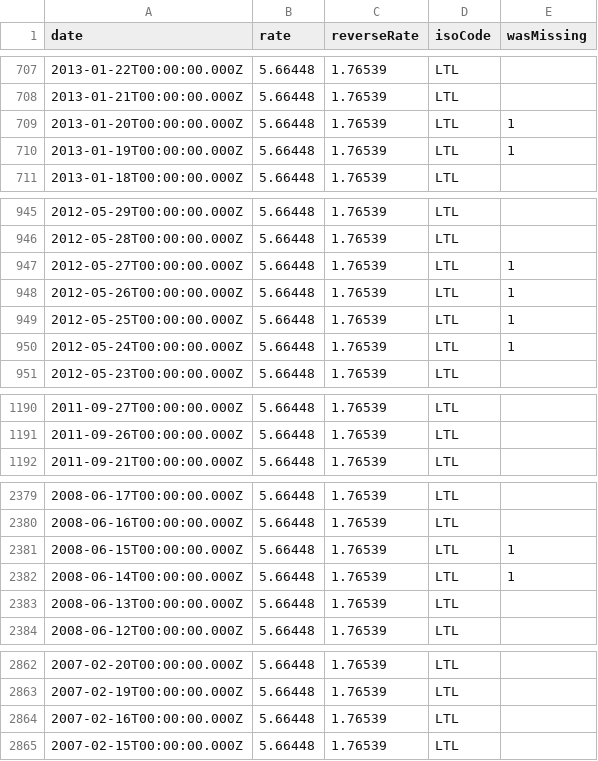
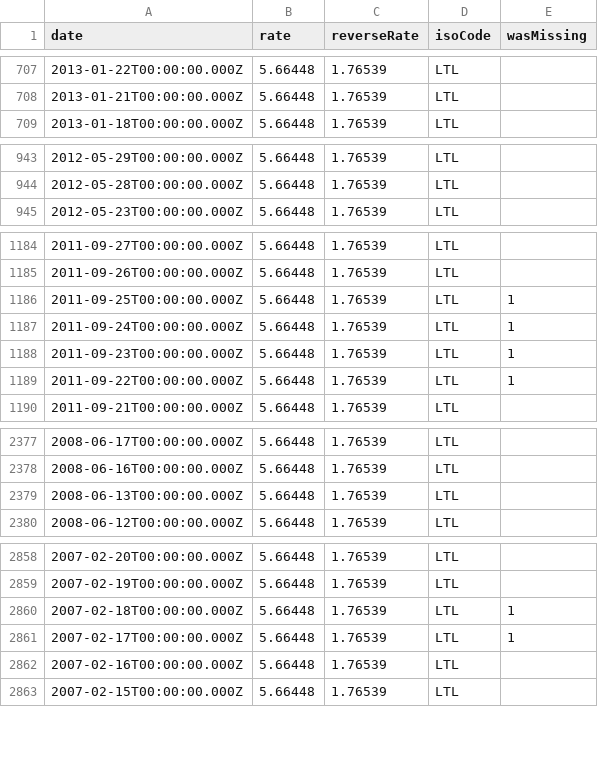
Before and after one commit to GeorgeSG/bnb-currency-exchange-rates, a CSV file: data/LTL.csv, drawn as a sheet; only a part is shown, gaps mark what is left out; the diff covers the shown part only.

```diff
--- a/data/LTL.csv
+++ b/data/LTL.csv
@@ -708,4 +708,2 @@
 "2013-01-21T00:00:00.000Z","5.66448","1.76539","LTL",
-"2013-01-20T00:00:00.000Z","5.66448","1.76539","LTL",1
-"2013-01-19T00:00:00.000Z","5.66448","1.76539","LTL",1
 "2013-01-18T00:00:00.000Z","5.66448","1.76539","LTL",
@@ -946,6 +944,2 @@
 "2012-05-28T00:00:00.000Z","5.66448","1.76539","LTL",
-"2012-05-27T00:00:00.000Z","5.66448","1.76539","LTL",1
-"2012-05-26T00:00:00.000Z","5.66448","1.76539","LTL",1
-"2012-05-25T00:00:00.000Z","5.66448","1.76539","LTL",1
-"2012-05-24T00:00:00.000Z","5.66448","1.76539","LTL",1
 "2012-05-23T00:00:00.000Z","5.66448","1.76539","LTL",
@@ -1191,2 +1185,6 @@
 "2011-09-26T00:00:00.000Z","5.66448","1.76539","LTL",
+"2011-09-25T00:00:00.000Z","5.66448","1.76539","LTL",1
+"2011-09-24T00:00:00.000Z","5.66448","1.76539","LTL",1
+"2011-09-23T00:00:00.000Z","5.66448","1.76539","LTL",1
+"2011-09-22T00:00:00.000Z","5.66448","1.76539","LTL",1
 "2011-09-21T00:00:00.000Z","5.66448","1.76539","LTL",
@@ -2380,4 +2378,2 @@
 "2008-06-16T00:00:00.000Z","5.66448","1.76539","LTL",
-"2008-06-15T00:00:00.000Z","5.66448","1.76539","LTL",1
-"2008-06-14T00:00:00.000Z","5.66448","1.76539","LTL",1
 "2008-06-13T00:00:00.000Z","5.66448","1.76539","LTL",
@@ -2863,2 +2859,4 @@
 "2007-02-19T00:00:00.000Z","5.66448","1.76539","LTL",
+"2007-02-18T00:00:00.000Z","5.66448","1.76539","LTL",1
+"2007-02-17T00:00:00.000Z","5.66448","1.76539","LTL",1
 "2007-02-16T00:00:00.000Z","5.66448","1.76539","LTL",
```
Also changed, not shown: 2 added rows and 2 removed rows elsewhere in this file, data/BRL.csv, data/ISK.csv, 39 other files.
